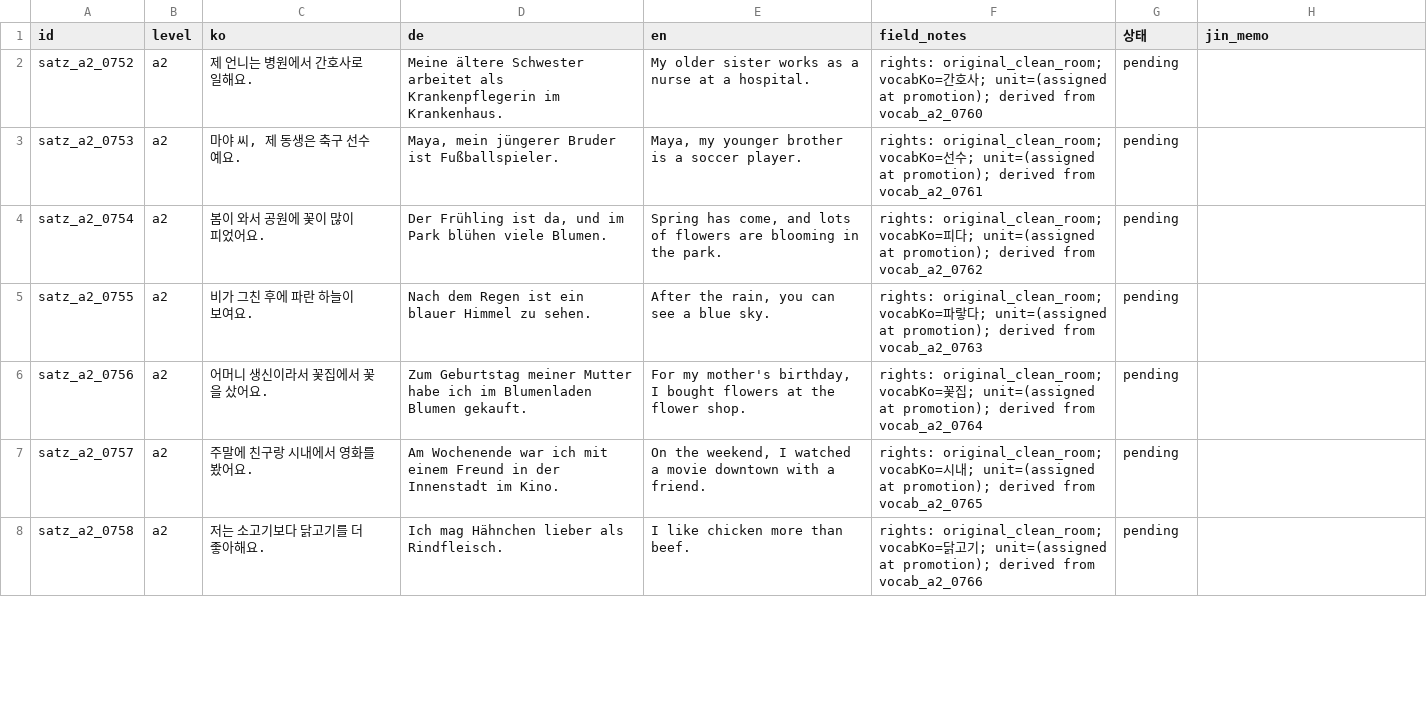
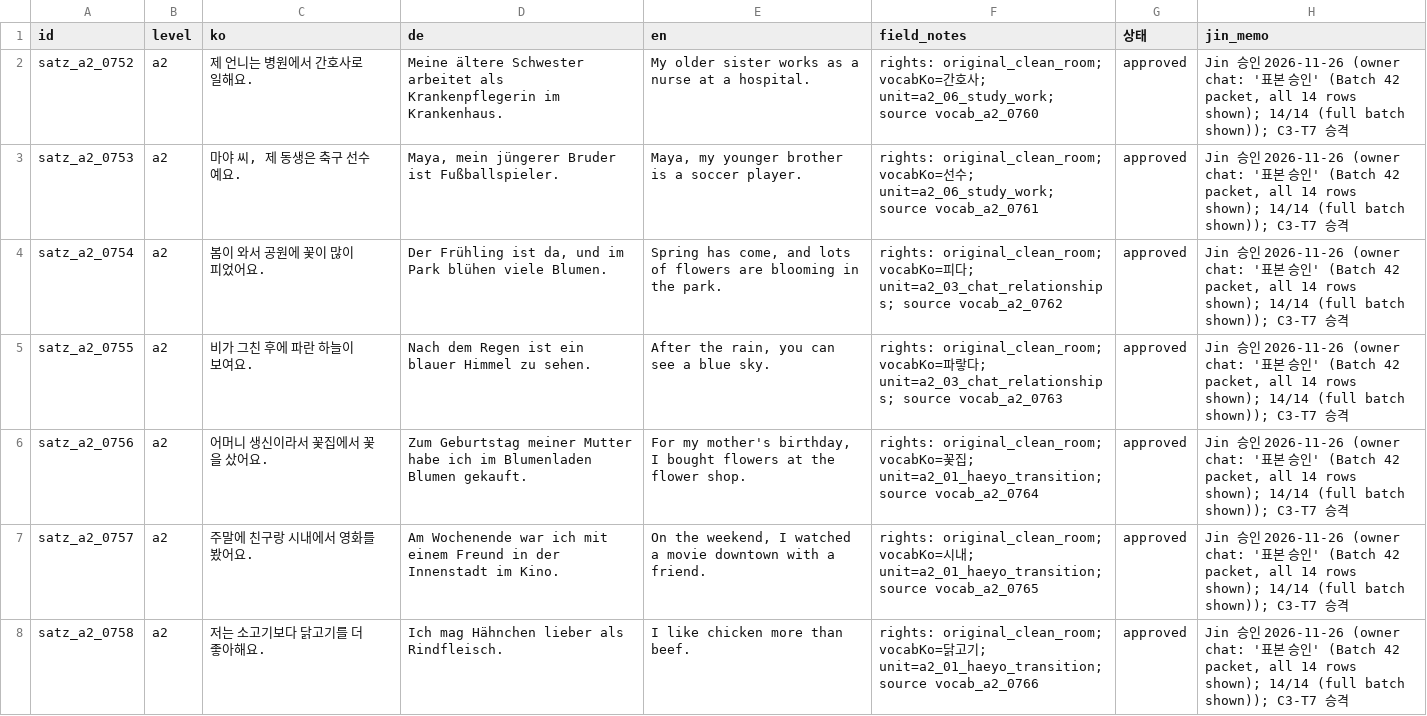
Before and after one commit to Sujin-Arin-DataWorld/ko_lernen_app, a CSV file: tools/content_factory/review/batch_42_a2_satz_review.csv, drawn as a sheet; only a part is shown; the diff covers the shown part only.

```diff
--- a/tools/content_factory/review/batch_42_a2_satz_review.csv
+++ b/tools/content_factory/review/batch_42_a2_satz_review.csv
@@ -1,8 +1,8 @@
 id,level,ko,de,en,field_notes,상태,jin_memo
-satz_a2_0752,a2,제 언니는 병원에서 간호사로 일해요.,Meine ältere Schwester arbeitet als Krankenpflegerin im Krankenhaus.,My older sister works as a nurse at a hospital.,rights: original_clean_room; vocabKo=간호사; unit=(assigned at promotion); derived from vocab_a2_0760,pending,
-satz_a2_0753,a2,"마야 씨, 제 동생은 축구 선수예요.","Maya, mein jüngerer Bruder ist Fußballspieler.","Maya, my younger brother is a soccer player.",rights: original_clean_room; vocabKo=선수; unit=(assigned at promotion); derived from vocab_a2_0761,pending,
-satz_a2_0754,a2,봄이 와서 공원에 꽃이 많이 피었어요.,"Der Frühling ist da, und im Park blühen viele Blumen.","Spring has come, and lots of flowers are blooming in the park.",rights: original_clean_room; vocabKo=피다; unit=(assigned at promotion); derived from vocab_a2_0762,pending,
-satz_a2_0755,a2,비가 그친 후에 파란 하늘이 보여요.,Nach dem Regen ist ein blauer Himmel zu sehen.,"After the rain, you can see a blue sky.",rights: original_clean_room; vocabKo=파랗다; unit=(assigned at promotion); derived from vocab_a2_0763,pending,
-satz_a2_0756,a2,어머니 생신이라서 꽃집에서 꽃을 샀어요.,Zum Geburtstag meiner Mutter habe ich im Blumenladen Blumen gekauft.,"For my mother's birthday, I bought flowers at the flower shop.",rights: original_clean_room; vocabKo=꽃집; unit=(assigned at promotion); derived from vocab_a2_0764,pending,
-satz_a2_0757,a2,주말에 친구랑 시내에서 영화를 봤어요.,Am Wochenende war ich mit einem Freund in der Innenstadt im Kino.,"On the weekend, I watched a movie downtown with a friend.",rights: original_clean_room; vocabKo=시내; unit=(assigned at promotion); derived from vocab_a2_0765,pending,
-satz_a2_0758,a2,저는 소고기보다 닭고기를 더 좋아해요.,Ich mag Hähnchen lieber als Rindfleisch.,I like chicken more than beef.,rights: original_clean_room; vocabKo=닭고기; unit=(assigned at promotion); derived from vocab_a2_0766,pending,
+satz_a2_0752,a2,제 언니는 병원에서 간호사로 일해요.,Meine ältere Schwester arbeitet als Krankenpflegerin im Krankenhaus.,My older sister works as a nurse at a hospital.,rights: original_clean_room; vocabKo=간호사; unit=a2_06_study_work; source vocab_a2_0760,approved,"Jin 승인 2026-11-26 (owner chat: '표본 승인' (Batch 42 packet, all 14 rows shown); 14/14 (full batch shown)); C3-T7 승격"
+satz_a2_0753,a2,"마야 씨, 제 동생은 축구 선수예요.","Maya, mein jüngerer Bruder ist Fußballspieler.","Maya, my younger brother is a soccer player.",rights: original_clean_room; vocabKo=선수; unit=a2_06_study_work; source vocab_a2_0761,approved,"Jin 승인 2026-11-26 (owner chat: '표본 승인' (Batch 42 packet, all 14 rows shown); 14/14 (full batch shown)); C3-T7 승격"
+satz_a2_0754,a2,봄이 와서 공원에 꽃이 많이 피었어요.,"Der Frühling ist da, und im Park blühen viele Blumen.","Spring has come, and lots of flowers are blooming in the park.",rights: original_clean_room; vocabKo=피다; unit=a2_03_chat_relationships; source vocab_a2_0762,approved,"Jin 승인 2026-11-26 (owner chat: '표본 승인' (Batch 42 packet, all 14 rows shown); 14/14 (full batch shown)); C3-T7 승격"
+satz_a2_0755,a2,비가 그친 후에 파란 하늘이 보여요.,Nach dem Regen ist ein blauer Himmel zu sehen.,"After the rain, you can see a blue sky.",rights: original_clean_room; vocabKo=파랗다; unit=a2_03_chat_relationships; source vocab_a2_0763,approved,"Jin 승인 2026-11-26 (owner chat: '표본 승인' (Batch 42 packet, all 14 rows shown); 14/14 (full batch shown)); C3-T7 승격"
+satz_a2_0756,a2,어머니 생신이라서 꽃집에서 꽃을 샀어요.,Zum Geburtstag meiner Mutter habe ich im Blumenladen Blumen gekauft.,"For my mother's birthday, I bought flowers at the flower shop.",rights: original_clean_room; vocabKo=꽃집; unit=a2_01_haeyo_transition; source vocab_a2_0764,approved,"Jin 승인 2026-11-26 (owner chat: '표본 승인' (Batch 42 packet, all 14 rows shown); 14/14 (full batch shown)); C3-T7 승격"
+satz_a2_0757,a2,주말에 친구랑 시내에서 영화를 봤어요.,Am Wochenende war ich mit einem Freund in der Innenstadt im Kino.,"On the weekend, I watched a movie downtown with a friend.",rights: original_clean_room; vocabKo=시내; unit=a2_01_haeyo_transition; source vocab_a2_0765,approved,"Jin 승인 2026-11-26 (owner chat: '표본 승인' (Batch 42 packet, all 14 rows shown); 14/14 (full batch shown)); C3-T7 승격"
+satz_a2_0758,a2,저는 소고기보다 닭고기를 더 좋아해요.,Ich mag Hähnchen lieber als Rindfleisch.,I like chicken more than beef.,rights: original_clean_room; vocabKo=닭고기; unit=a2_01_haeyo_transition; source vocab_a2_0766,approved,"Jin 승인 2026-11-26 (owner chat: '표본 승인' (Batch 42 packet, all 14 rows shown); 14/14 (full batch shown)); C3-T7 승격"
```
Also changed, not shown: 21 edited cells elsewhere in this file, assets/data/korean_vocab.csv, tools/content_factory/review/batch_42_a2_cloze_review.csv, 47 other files.
